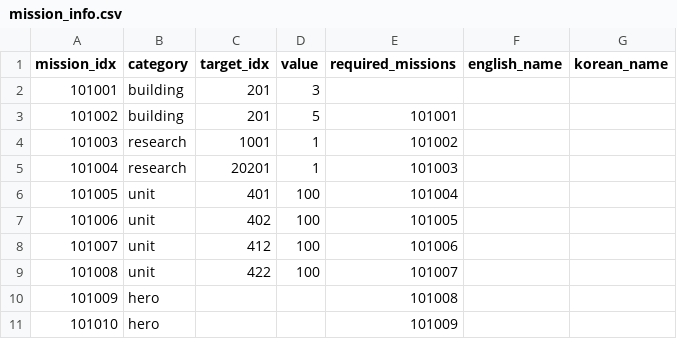
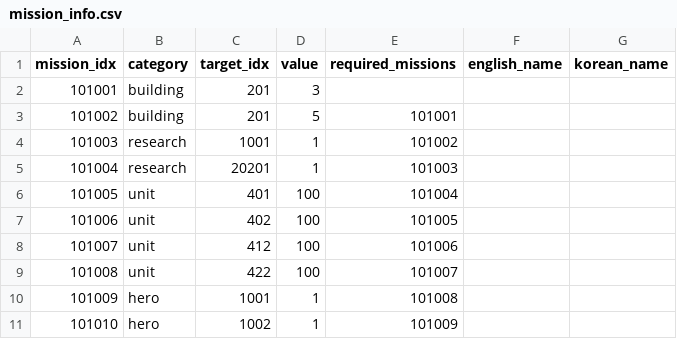
Before and after one commit to dldudcks91/TheSeven, a CSV file: fastapi/meta_data/mission_info.csv, drawn as a sheet.

```diff
--- a/fastapi/meta_data/mission_info.csv
+++ b/fastapi/meta_data/mission_info.csv
@@ -9,3 +9,3 @@ mission_idx,category,target_idx,value,required_missions,english_name,korean_name
 101008,unit,422,100,101007,,
-101009,hero,,,101008,,
-101010,hero,,,101009,,
+101009,hero,1001,1,101008,,
+101010,hero,1002,1,101009,,
```
Also changed, not shown: fastapi/meta_data/buff_info.csv, fastapi/meta_data/item_info.csv, 13 other files.
